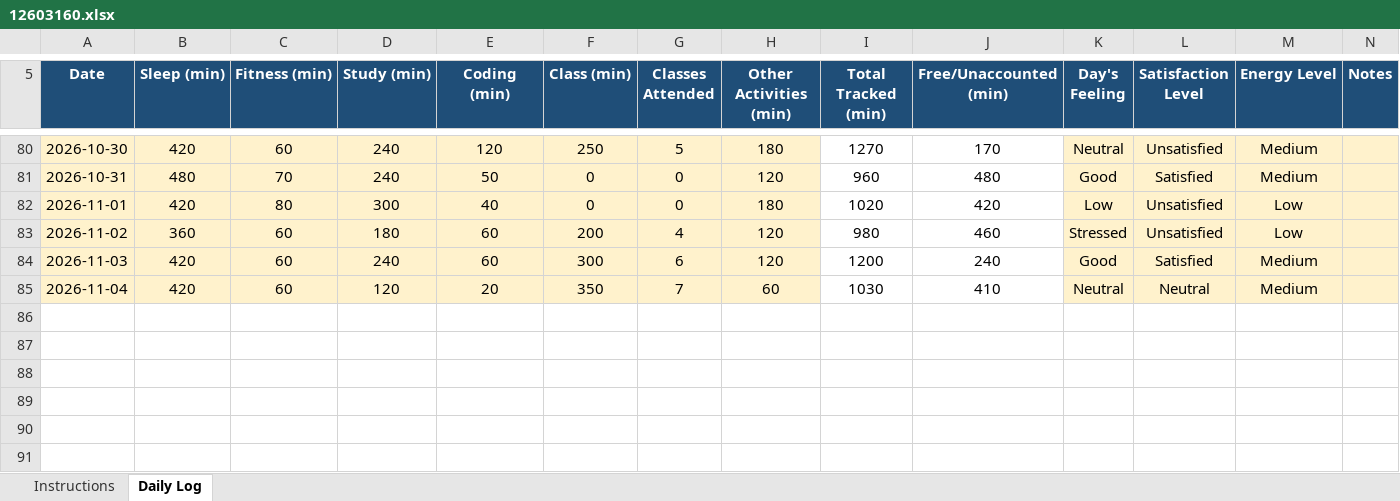
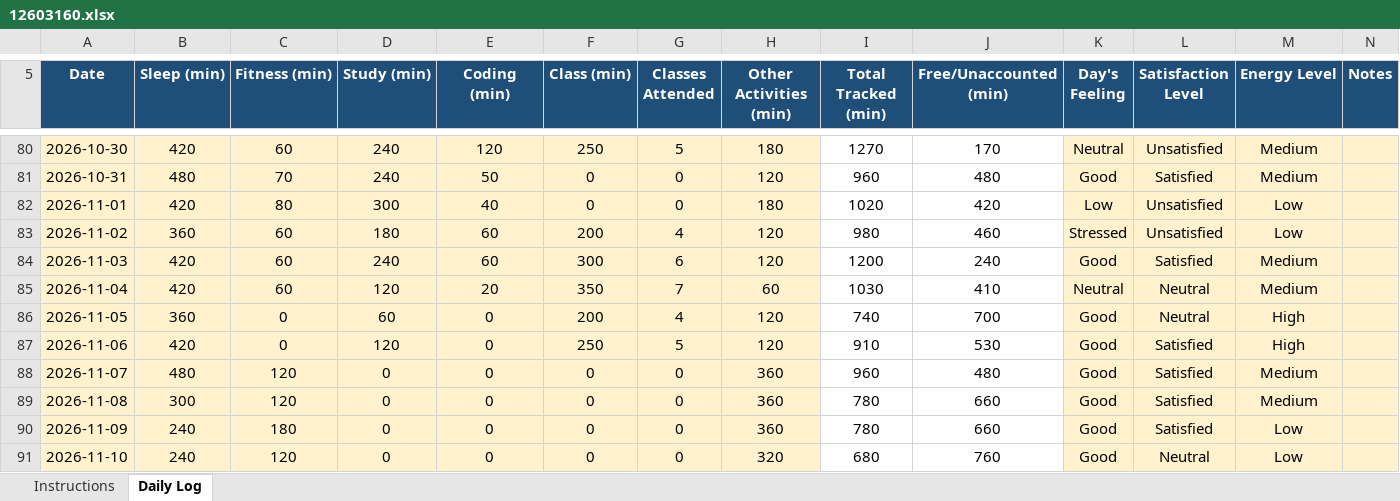
Before and after one commit to priyanka0124/CAP-776, an Excel workbook: 12603160.xlsx, sheet Daily Log, drawn as a sheet; only a part is shown, gaps mark what is left out; values as stored, in another font and other column widths than the file's, no borders; conditional formats not drawn; the diff names each change by its address in the sheet, - before the commit and + after, or states it on an @@ line.

Commit message:
daily update

```diff
--- a/12603160.xlsx (sheet Daily Log)
+++ b/12603160.xlsx (sheet Daily Log)
+row 86: 2026-11-05 | 360 | 0 | 60 | 0 | 200 | 4 | 120 | 740 | 700 | Good | Neutral | High
+row 87: 2026-11-06 | 420 | 0 | 120 | 0 | 250 | 5 | 120 | 910 | 530 | Good | Satisfied | High
+row 88: 2026-11-07 | 480 | 120 | 0 | 0 | 0 | 0 | 360 | 960 | 480 | Good | Satisfied | Medium
+row 89: 2026-11-08 | 300 | 120 | 0 | 0 | 0 | 0 | 360 | 780 | 660 | Good | Satisfied | Medium
+row 90: 2026-11-09 | 240 | 180 | 0 | 0 | 0 | 0 | 360 | 780 | 660 | Good | Satisfied | Low
+row 91: 2026-11-10 | 240 | 120 | 0 | 0 | 0 | 0 | 320 | 680 | 760 | Good | Neutral | Low
```
